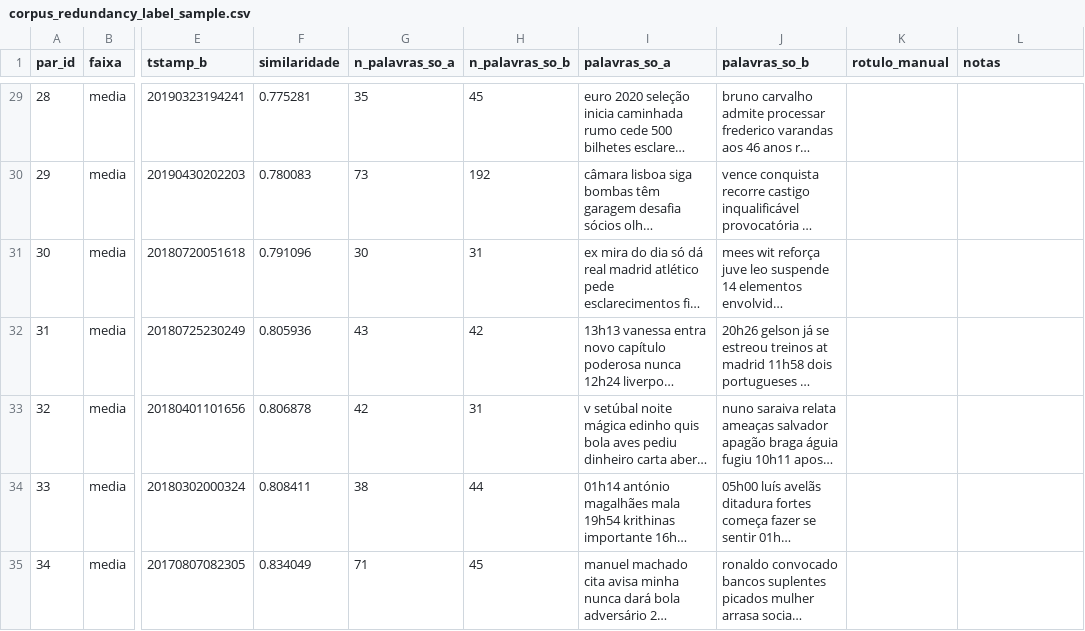
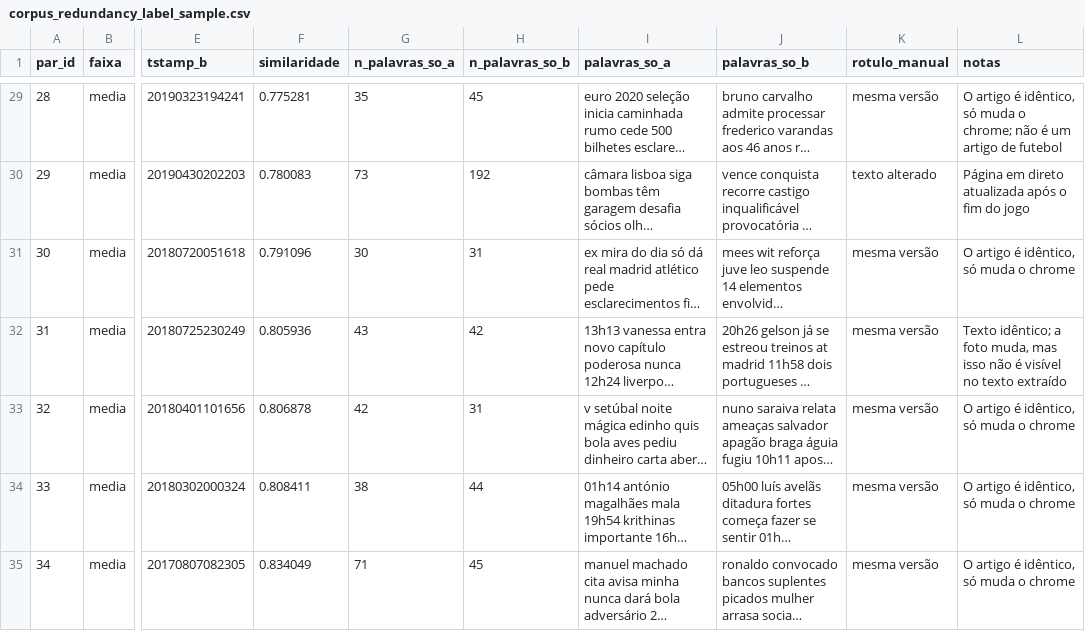
Before and after one commit to JorgeTeixeira20/semantic-driven-harvester, a CSV file: output/corpus_redundancy_label_sample.csv, drawn as a sheet; only a part is shown, gaps mark what is left out; long unchanged cells end in …; the diff covers the shown part only; the diff names each change by its address in the sheet, - before the commit and + after, or states it on an @@ line.

```diff
--- a/output/corpus_redundancy_label_sample.csv
+++ b/output/corpus_redundancy_label_sample.csv
-K29 (rotulo_manual): (empty)
+K29 (rotulo_manual): mesma versão
-L29 (notas): (empty)
+L29 (notas): O artigo é idêntico, só muda o chrome; não é um artigo de futebol
-K30 (rotulo_manual): (empty)
+K30 (rotulo_manual): texto alterado
-L30 (notas): (empty)
+L30 (notas): Página em direto atualizada após o fim do jogo
-K31:K35 (rotulo_manual): (empty)
+K31:K35 (rotulo_manual): mesma versão
-L31 (notas): (empty)
+L31 (notas): O artigo é idêntico, só muda o chrome
-L32 (notas): (empty)
+L32 (notas): Texto idêntico; a foto muda, mas isso não é visível no texto extraído
-L33:L35 (notas): (empty)
+L33:L35 (notas): O artigo é idêntico, só muda o chrome
```
Also changed, not shown: 106 edited cells elsewhere in this file.
